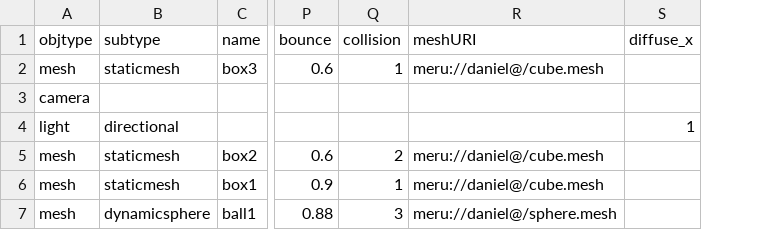
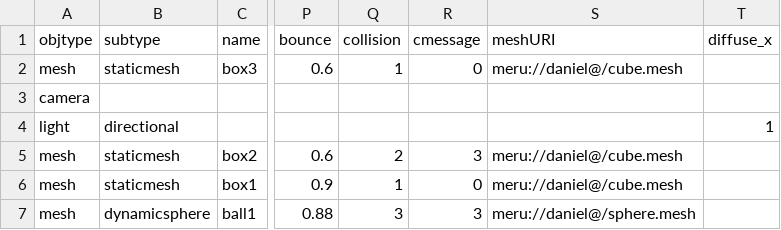
Before and after one commit to danx0r/sirikata, a CSV file: scene.csv, drawn as a sheet; only a part is shown, gaps mark what is left out; the diff names each change by its address in the sheet, - before the commit and + after, or states it on an @@ line.

Commit message:
cmessage collision message mask ala drh discussion

```diff
--- a/scene.csv
+++ b/scene.csv
+column R (cmessage), rows 2-7: 0 |  |  | 3 | 0 | 3
```
Also changed, not shown: 4 other files.
